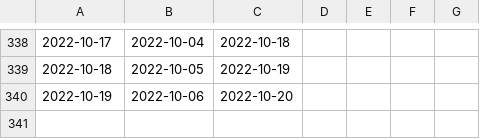
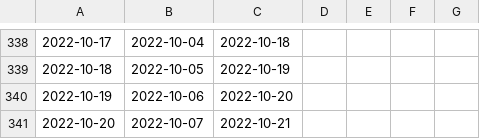
Before and after one commit to emitanaka/actions, a CSV file: data/paths.csv, drawn as a sheet; only a part is shown, gaps mark what is left out.

```diff
--- a/data/paths.csv
+++ b/data/paths.csv
@@ -340 +340,2 @@
 2022-10-19,2022-10-06,2022-10-20
+2022-10-20,2022-10-07,2022-10-21
```
Also changed, not shown: data/clones.csv, data/referrers.csv, 3 other files.
